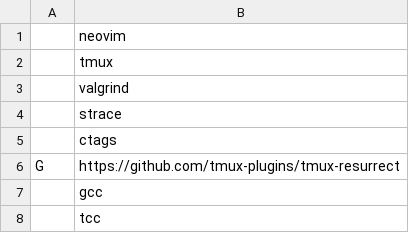
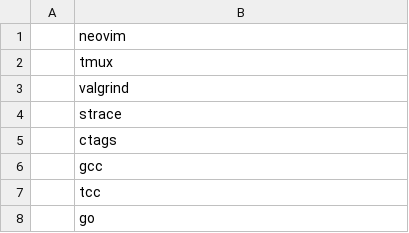
Before and after one commit to segf00lt/JARBS, a CSV file: progs.csv, drawn as a sheet; only a part is shown; the shorter side is filled out with more unchanged rows.

Commit message:
moved tmux-resurrect to dots repo as submodule

```diff
--- a/progs.csv
+++ b/progs.csv
@@ -5,3 +5,2 @@
 ,ctags
-G,https://github.com/tmux-plugins/tmux-resurrect
 ,gcc
```
Also changed, not shown: 1 other file.
